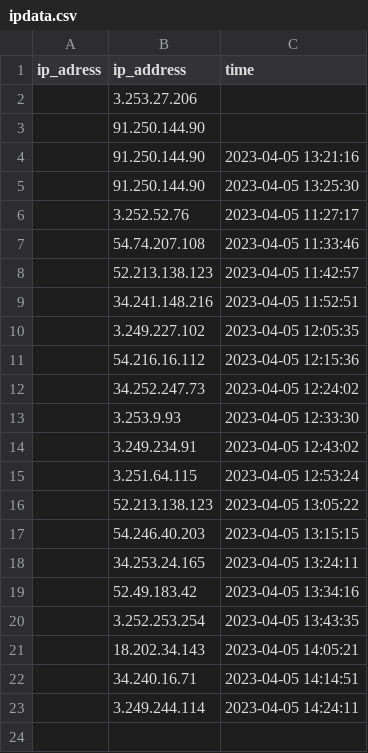
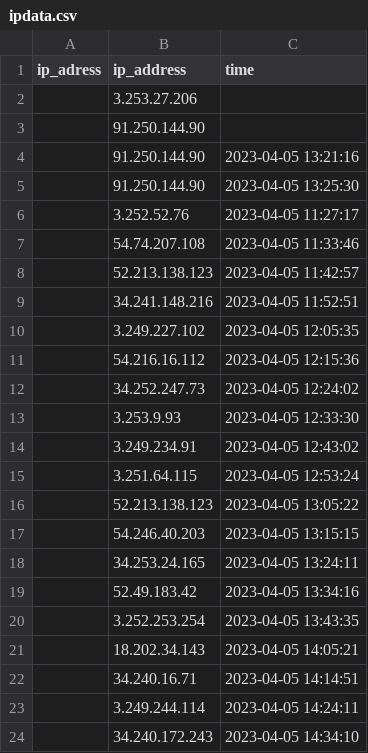
Before and after one commit to ITMarSpain/ipdata-, a CSV file: ipdata.csv, drawn as a sheet; the diff names each change by its address in the sheet, - before the commit and + after, or states it on an @@ line.

Commit message:
test

```diff
--- a/ipdata.csv
+++ b/ipdata.csv
+row 24:  | 34.240.172.243 | 2023-04-05 14:34:10
```
